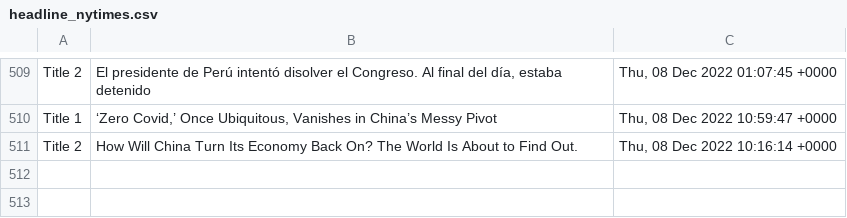
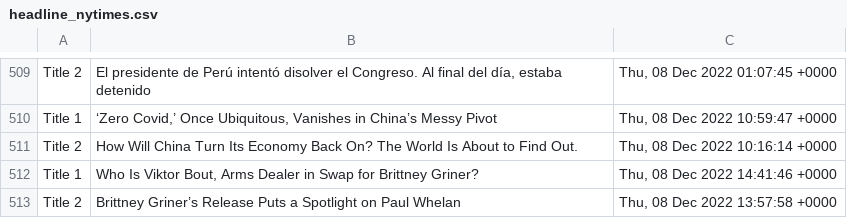
Before and after one commit to drishyatm/news_scrape, a CSV file: headline_nytimes.csv, drawn as a sheet; only a part is shown, gaps mark what is left out; the diff names each change by its address in the sheet, - before the commit and + after, or states it on an @@ line.

```diff
--- a/headline_nytimes.csv
+++ b/headline_nytimes.csv
+row 512: Title 1 | Who Is Viktor Bout, Arms Dealer in Swap for Brittney Griner? | Thu, 08 Dec 2022 14:41:46 +0000
+row 513: Title 2 | Brittney Griner’s Release Puts a Spotlight on Paul Whelan | Thu, 08 Dec 2022 13:57:58 +0000
```
Also changed, not shown: nbc_news.csv.
